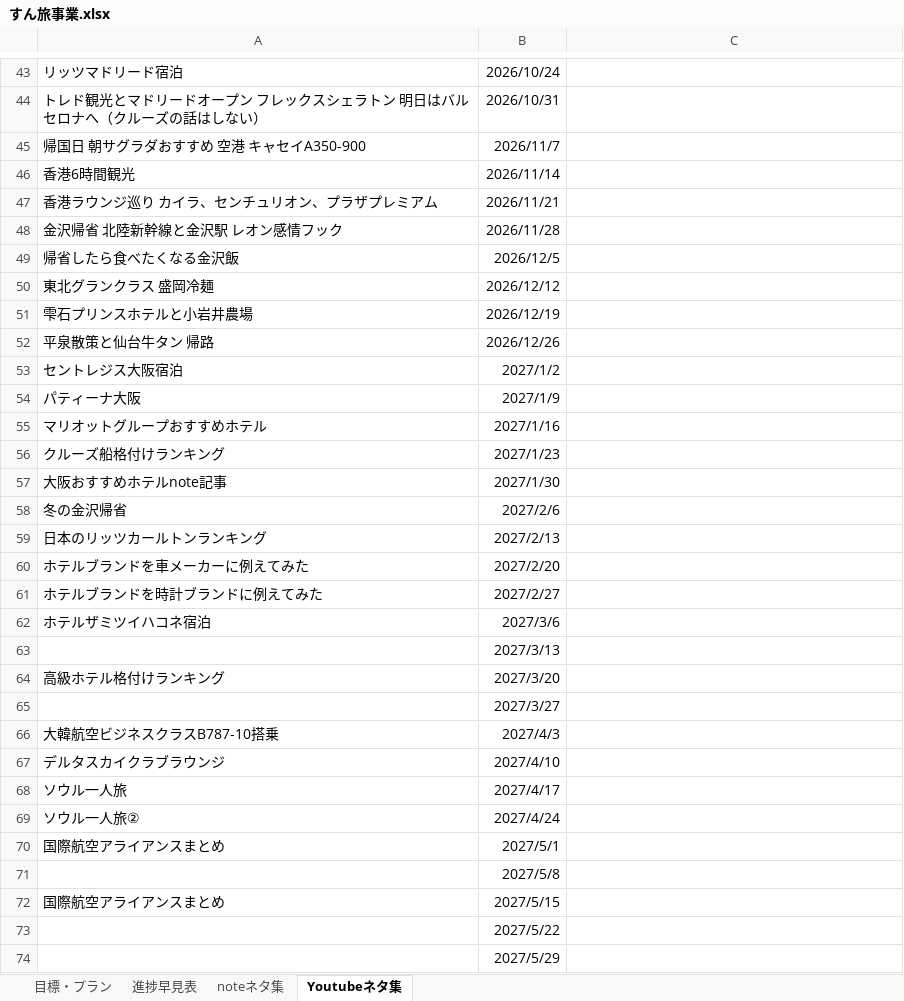
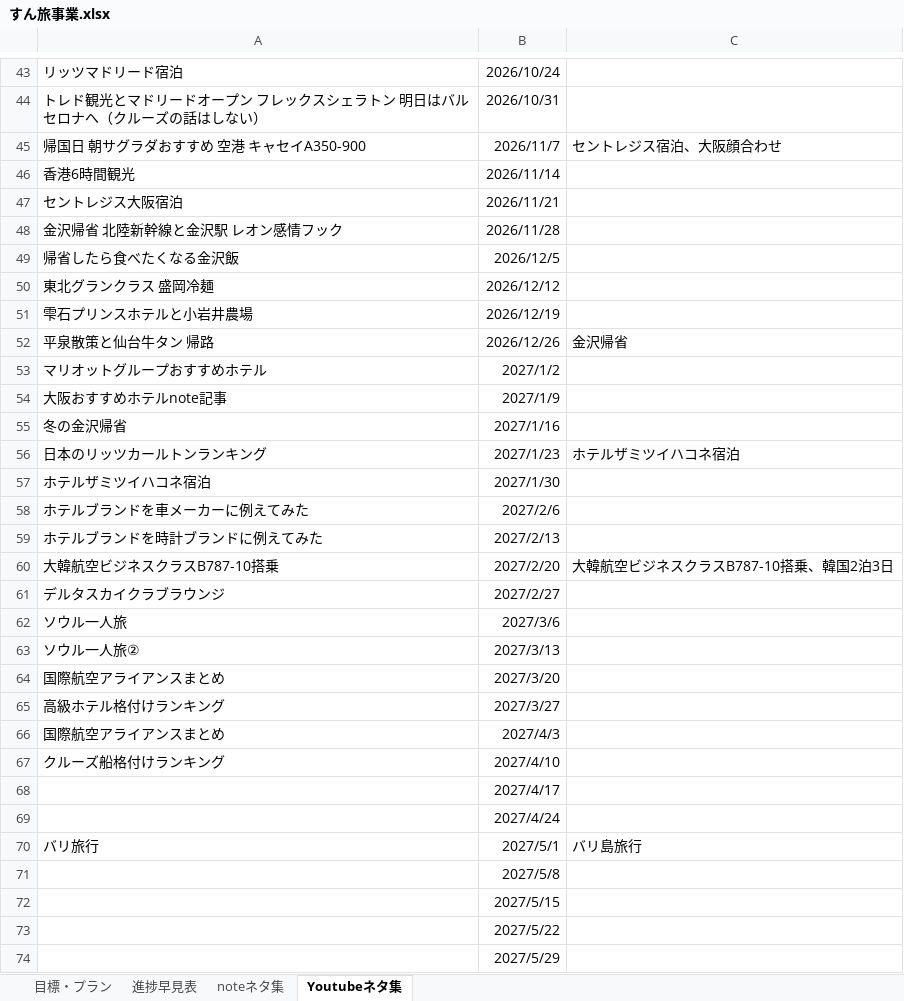
Before and after one commit to shunagas/sun_ai, an Excel workbook: すん旅事業.xlsx, sheet Youtubeネタ集, drawn as a sheet; only a part is shown, gaps mark what is left out; values as stored, in another font and other column widths than the file's, no borders; charts and pictures not drawn; the diff covers the shown part only; the diff names each change by its address in the sheet, - before the commit and + after, or states it on an @@ line.

```diff
--- a/すん旅事業.xlsx (sheet Youtubeネタ集)
+++ b/すん旅事業.xlsx (sheet Youtubeネタ集)
-C45: (empty)
+C45: セントレジス宿泊、大阪顔合わせ
-A47: 香港ラウンジ巡り カイラ、センチュリオン、プラザプレミアム
+A47: セントレジス大阪宿泊
-C52: (empty)
+C52: 金沢帰省
-A53: セントレジス大阪宿泊
+A53: マリオットグループおすすめホテル
-A54: パティーナ大阪
+A54: 大阪おすすめホテルnote記事
-A55: マリオットグループおすすめホテル
+A55: 冬の金沢帰省
-A56: クルーズ船格付けランキング
+A56: 日本のリッツカールトンランキング
-C56: (empty)
+C56: ホテルザミツイハコネ宿泊
-A57: 大阪おすすめホテルnote記事
+A57: ホテルザミツイハコネ宿泊
-A58: 冬の金沢帰省
+A58: ホテルブランドを車メーカーに例えてみた
-A59: 日本のリッツカールトンランキング
+A59: ホテルブランドを時計ブランドに例えてみた
-A60: ホテルブランドを車メーカーに例えてみた
+A60: 大韓航空ビジネスクラスB787-10搭乗
-C60: (empty)
+C60: 大韓航空ビジネスクラスB787-10搭乗、韓国2泊3日
-A61: ホテルブランドを時計ブランドに例えてみた
+A61: デルタスカイクラブラウンジ
-A62: ホテルザミツイハコネ宿泊
+A62: ソウル一人旅
-A63: (empty)
+A63: ソウル一人旅②
-A64: 高級ホテル格付けランキング
+A64: 国際航空アライアンスまとめ
-A65: (empty)
+A65: 高級ホテル格付けランキング
-A66: 大韓航空ビジネスクラスB787-10搭乗
+A66: 国際航空アライアンスまとめ
-A67: デルタスカイクラブラウンジ
+A67: クルーズ船格付けランキング
-A68: ソウル一人旅
+A68: (empty)
-A69: ソウル一人旅②
+A69: (empty)
-A70: 国際航空アライアンスまとめ
+A70: バリ旅行
-C70: (empty)
+C70: バリ島旅行
-A72: 国際航空アライアンスまとめ
+A72: (empty)
```
Also changed, not shown: 31 added rows, 1 removed row and 1 edited cell elsewhere in this sheet, sheet 目標・プラン, sheet 進捗早見表, sheet noteネタ集, 3 other files.
